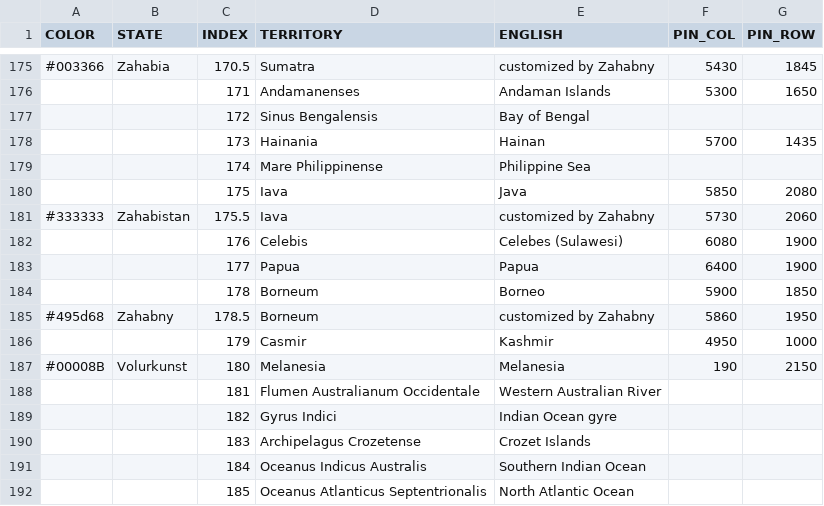
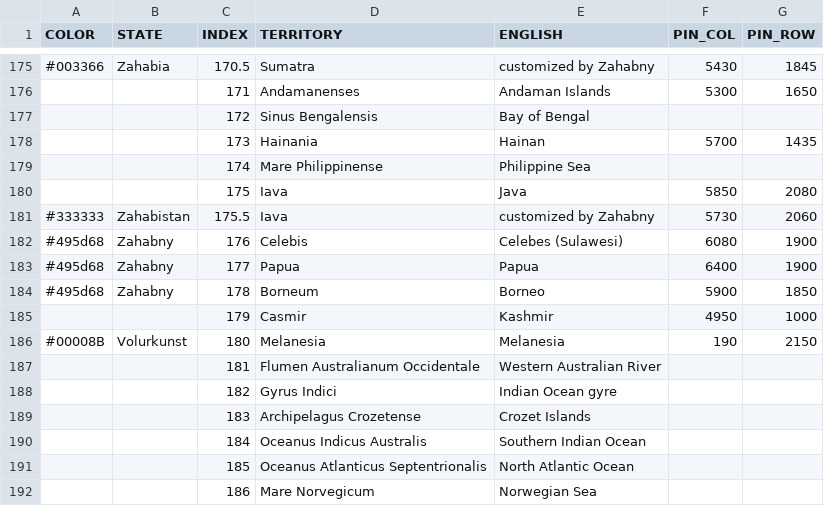
Before and after one commit to MountAye/map-nationstates-philosophers, a CSV file: REGISTER.csv, drawn as a sheet; only a part is shown, gaps mark what is left out; the shorter side is filled out with more unchanged rows.

Commit message:
expand Zahabny

```diff
--- a/REGISTER.csv
+++ b/REGISTER.csv
@@ -181,6 +181,5 @@ COLOR,STATE,INDEX,TERRITORY,ENGLISH,PIN_COL,PIN_ROW
 #333333,Zahabistan,175.5,Iava,customized by Zahabny,5730,2060
-,,176,Celebis,Celebes (Sulawesi),6080,1900
-,,177,Papua,Papua,6400,1900
-,,178,Borneum,Borneo,5900,1850
-#495d68,Zahabny,178.5,Borneum,customized by Zahabny,5860,1950
+#495d68,Zahabny,176,Celebis,Celebes (Sulawesi),6080,1900
+#495d68,Zahabny,177,Papua,Papua,6400,1900
+#495d68,Zahabny,178,Borneum,Borneo,5900,1850
 ,,179,Casmir,Kashmir,4950,1000
```
